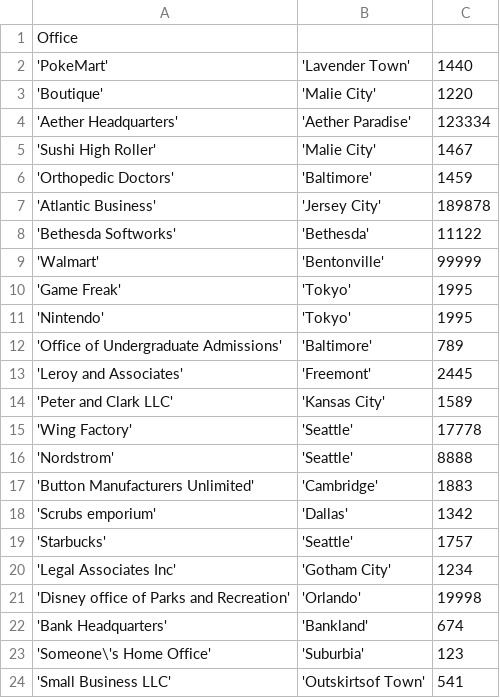
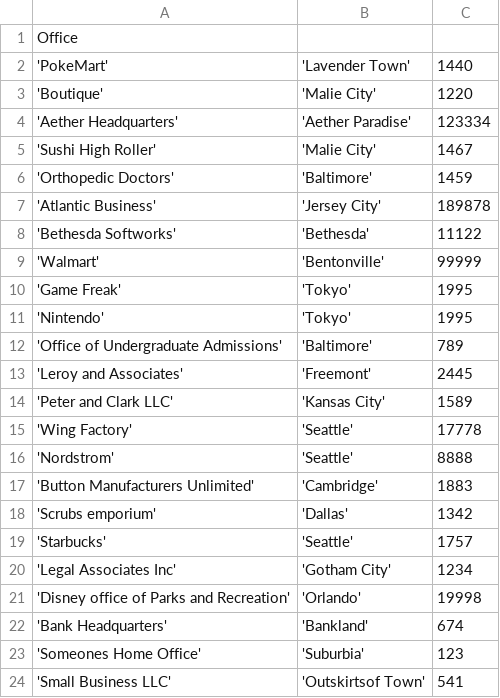
Before and after one commit to UMBCDBF16/CMSC461GroupProject, a CSV file: Test Data/office_test.csv, drawn as a sheet.

Commit message:
fix office loading again

```diff
--- a/Test Data/office_test.csv
+++ b/Test Data/office_test.csv
@@ -22,3 +22,3 @@ Office
 'Bank Headquarters', 'Bankland',674
-'Someone\'s Home Office', 'Suburbia', 123
+'Someones Home Office', 'Suburbia', 123
 'Small Business LLC', 'Outskirtsof Town', 541
```
